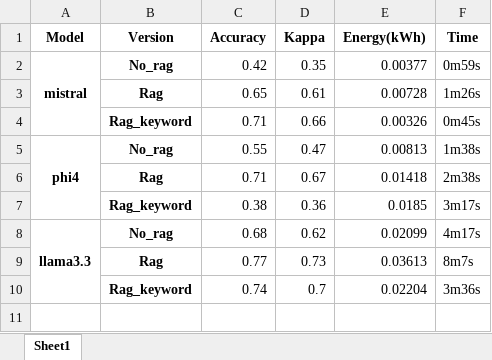
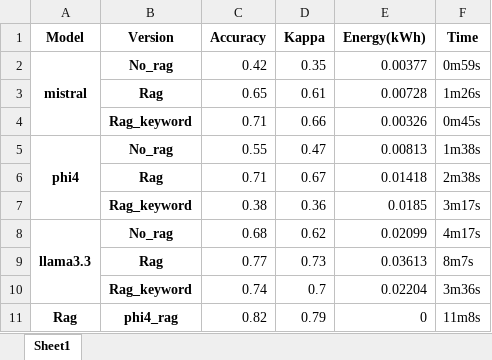
Before and after one commit to kmadou019/subjective-comment-clf, an Excel workbook: rag/excel/performance.xlsx, sheet Sheet1, drawn as a sheet; values as stored, in another font and other column widths than the file's, no borders; the diff names each change by its address in the sheet, - before the commit and + after, or states it on an @@ line.

```diff
--- a/rag/excel/performance.xlsx (sheet Sheet1)
+++ b/rag/excel/performance.xlsx (sheet Sheet1)
+row 11: Rag | phi4_rag | 0.82 | 0.79 | 0 | 11m8s
```
Also changed, not shown: rag/excel/matrix_cohen.xlsx, 3 other files.
